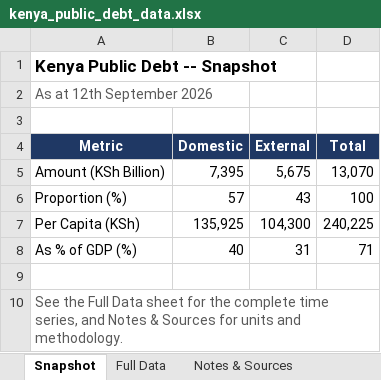
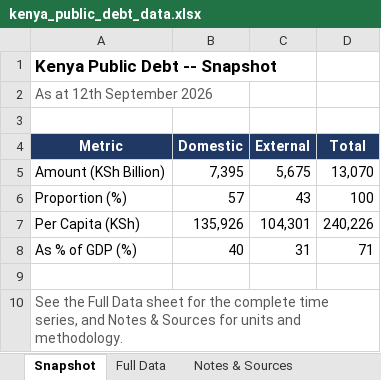
Before and after one commit to wnwamalwa/quarterly-macro-debt-report, an Excel workbook: docs/kenya_public_debt_data.xlsx, sheet Snapshot, drawn as a sheet; values as stored, in another font and other column widths than the file's, no borders; the diff names each change by its address in the sheet, - before the commit and + after, or states it on an @@ line.

```diff
--- a/docs/kenya_public_debt_data.xlsx (sheet Snapshot)
+++ b/docs/kenya_public_debt_data.xlsx (sheet Snapshot)
-B7 (Domestic): 135,925
+B7 (Domestic): 135,926
-C7 (External): 104,300
+C7 (External): 104,301
-D7 (Total): 240,225
+D7 (Total): 240,226
```
Also changed, not shown: sheet Full Data, sheet Notes & Sources, 1 other file.
